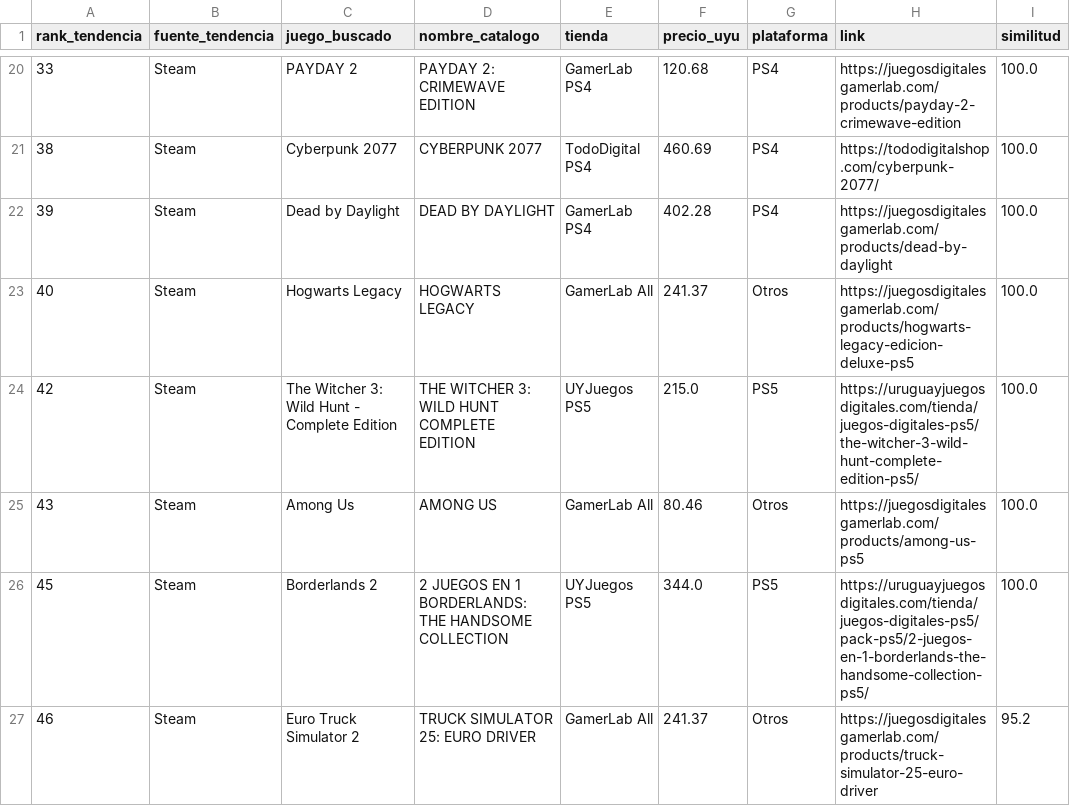
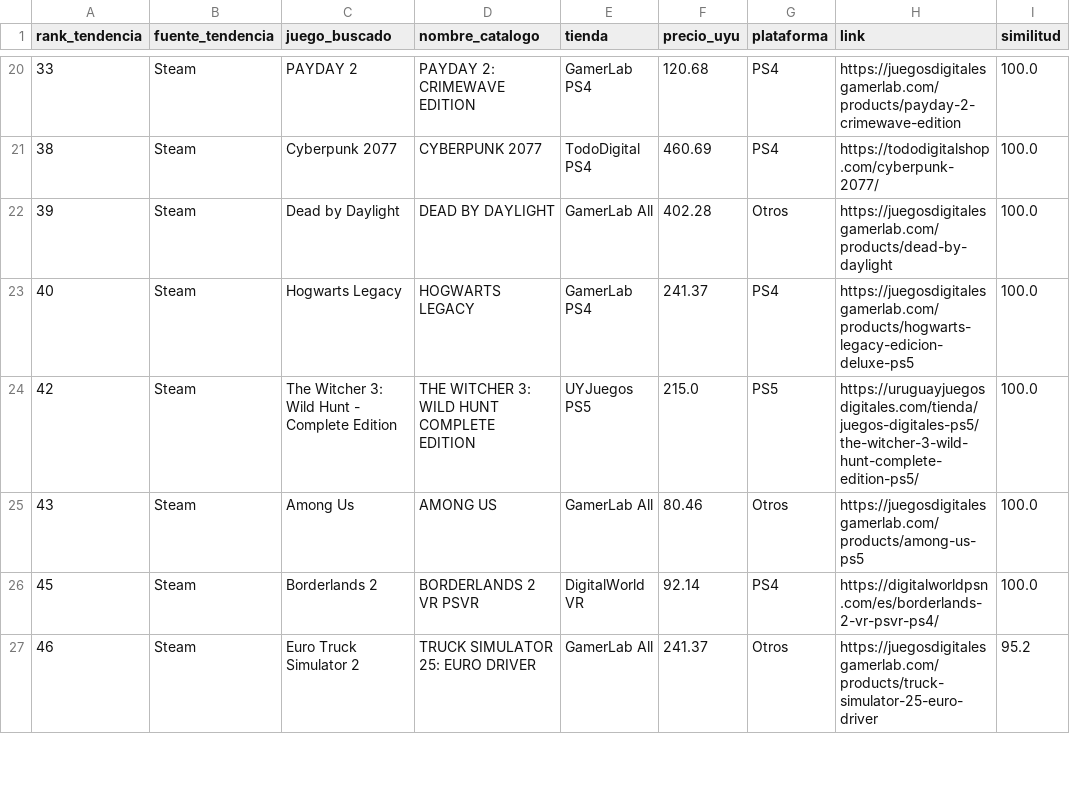
Before and after one commit to estebanlacerda1-jpg/scraper.py, a CSV file: data/vendibles.csv, drawn as a sheet; only a part is shown, gaps mark what is left out; the diff covers the shown part only.

```diff
--- a/data/vendibles.csv
+++ b/data/vendibles.csv
@@ -21,7 +21,7 @@ rank_tendencia,fuente_tendencia,juego_buscado,nombre_catalogo,tienda,precio_uyu,
 38,Steam,Cyberpunk 2077,CYBERPUNK 2077,TodoDigital PS4,460.69,PS4,https://tododigitalshop.com/cyberpunk-2077/,100.0
-39,Steam,Dead by Daylight,DEAD BY DAYLIGHT,GamerLab PS4,402.28,PS4,https://juegosdigitalesgamerlab.com/products/dead-by-daylight,100.0
-40,Steam,Hogwarts Legacy,HOGWARTS LEGACY,GamerLab All,241.37,Otros,https://juegosdigitalesgamerlab.com/products/hogwarts-legacy-edicion-deluxe-ps5,100.0
+39,Steam,Dead by Daylight,DEAD BY DAYLIGHT,GamerLab All,402.28,Otros,https://juegosdigitalesgamerlab.com/products/dead-by-daylight,100.0
+40,Steam,Hogwarts Legacy,HOGWARTS LEGACY,GamerLab PS4,241.37,PS4,https://juegosdigitalesgamerlab.com/products/hogwarts-legacy-edicion-deluxe-ps5,100.0
 42,Steam,The Witcher 3: Wild Hunt - Complete Edition,THE WITCHER 3: WILD HUNT COMPLETE EDITION,UYJuegos PS5,215.0,PS5,https://uruguayjuegosdigitales.com/tienda/juegos-digitales-ps5/the-witcher-3-wild-hunt-complete-edition-ps5/,100.0
 43,Steam,Among Us,AMONG US,GamerLab All,80.46,Otros,https://juegosdigitalesgamerlab.com/products/among-us-ps5,100.0
-45,Steam,Borderlands 2,2 JUEGOS EN 1 BORDERLANDS: THE HANDSOME COLLECTION,UYJuegos PS5,344.0,PS5,https://uruguayjuegosdigitales.com/tienda/juegos-digitales-ps5/pack-ps5/2-juegos-en-1-borderlands-the-handsome-collection-ps5/,100.0
+45,Steam,Borderlands 2,BORDERLANDS 2 VR PSVR,DigitalWorld VR,92.14,PS4,https://digitalworldpsn.com/es/borderlands-2-vr-psvr-ps4/,100.0
 46,Steam,Euro Truck Simulator 2,TRUCK SIMULATOR 25: EURO DRIVER,GamerLab All,241.37,Otros,https://juegosdigitalesgamerlab.com/products/truck-simulator-25-euro-driver,95.2
```
Also changed, not shown: 22 edited cells elsewhere in this file, data/giftcards.csv, data/juegos_para_redes.csv, 3 other files.
